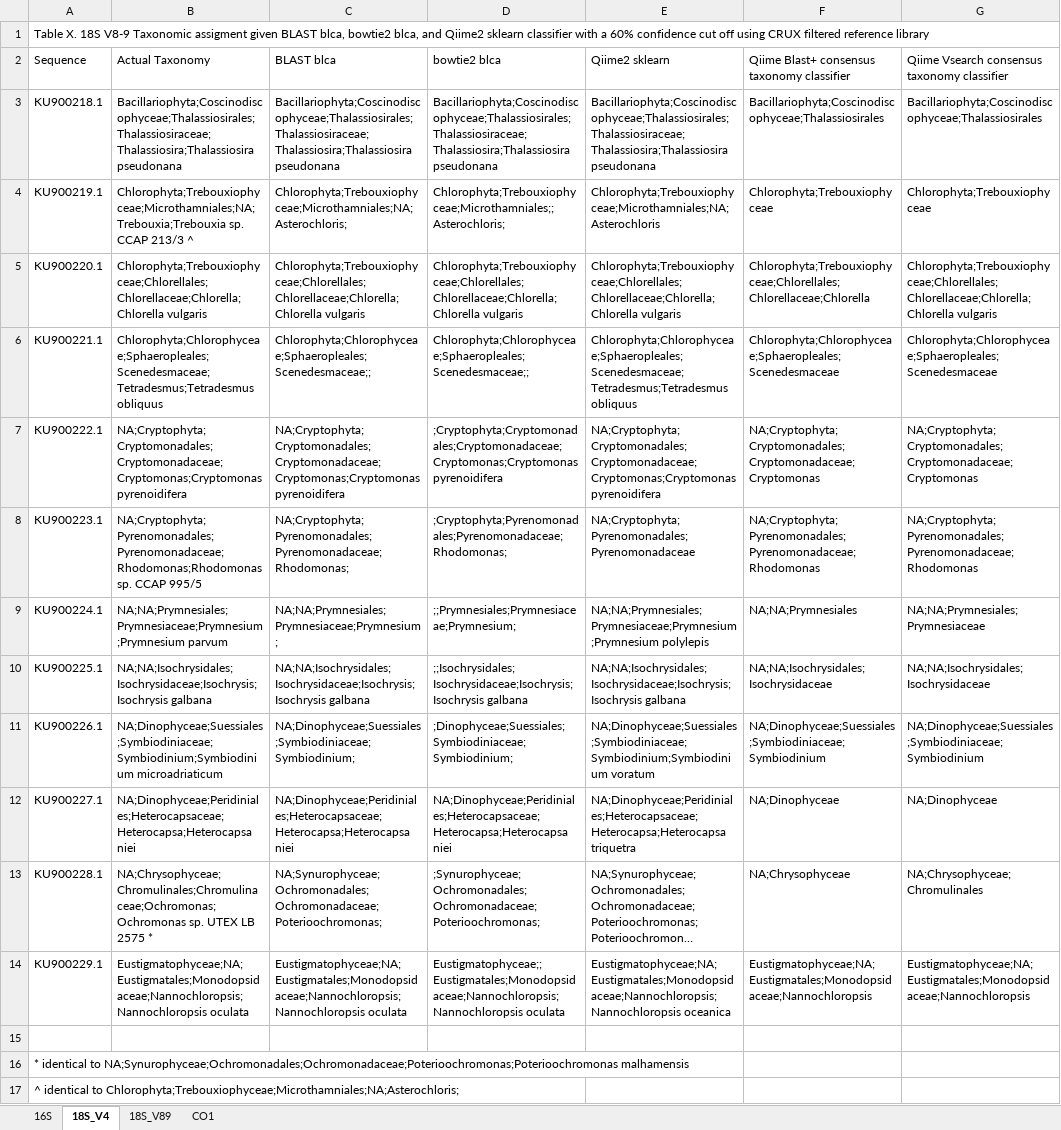
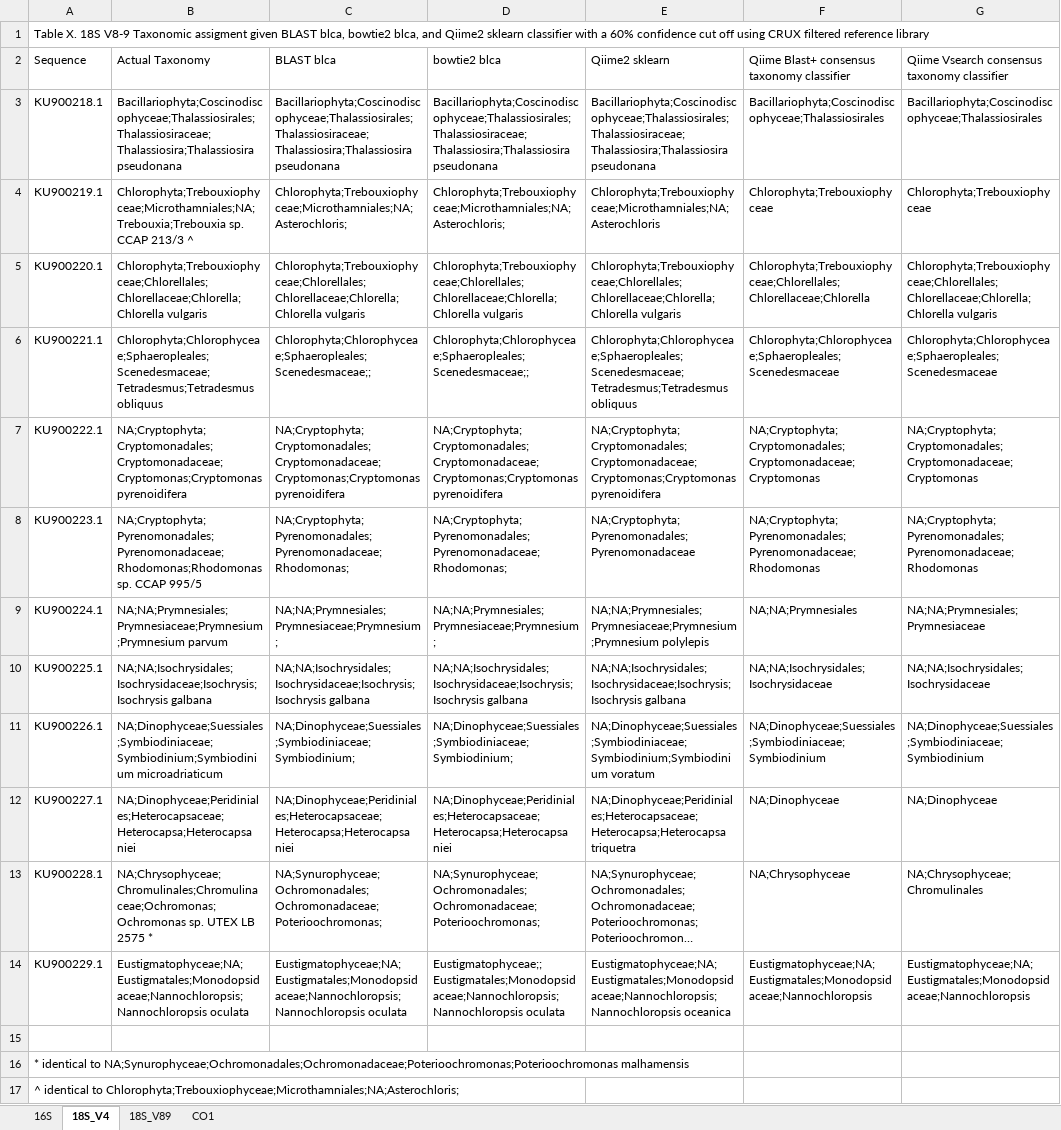
Before and after one commit to limey-bean/Anacapa, an Excel workbook: data-for-figs/SangerMock_compare-blast_v_bowtie2_blca-qiime2/Anacapa_bowtie2_vs_blast_blca_vs_Qiime.xlsx, sheet 18S_V4, drawn as a sheet; only a part is shown; long unchanged cells end in …; values as stored, in another font and other column widths than the file's, no borders; the diff names each change by its address in the sheet, - before the commit and + after, or states it on an @@ line.

```diff
--- a/data-for-figs/SangerMock_compare-blast_v_bowtie2_blca-qiime2/Anacapa_bowtie2_vs_blast_blca_vs_Qiime.xlsx (sheet 18S_V4)
+++ b/data-for-figs/SangerMock_compare-blast_v_bowtie2_blca-qiime2/Anacapa_bowtie2_vs_blast_blca_vs_Qiime.xlsx (sheet 18S_V4)
-D4: Chlorophyta;Trebouxiophyceae;Microthamniales;;Asterochloris;
+D4: Chlorophyta;Trebouxiophyceae;Microthamniales;NA;Asterochloris;
-D7: ;Cryptophyta;Cryptomonadales;Cryptomonadaceae;Cryptomonas;Cryptomonas pyrenoidifera
+D7: NA;Cryptophyta;Cryptomonadales;Cryptomonadaceae;Cryptomonas;Cryptomonas pyrenoidifera
-D8: ;Cryptophyta;Pyrenomonadales;Pyrenomonadaceae;Rhodomonas;
+D8: NA;Cryptophyta;Pyrenomonadales;Pyrenomonadaceae;Rhodomonas;
-D9: ;;Prymnesiales;Prymnesiaceae;Prymnesium;
+D9: NA;NA;Prymnesiales;Prymnesiaceae;Prymnesium;
-D10: ;;Isochrysidales;Isochrysidaceae;Isochrysis;Isochrysis galbana
+D10: NA;NA;Isochrysidales;Isochrysidaceae;Isochrysis;Isochrysis galbana
-D11: ;Dinophyceae;Suessiales;Symbiodiniaceae;Symbiodinium;
+D11: NA;Dinophyceae;Suessiales;Symbiodiniaceae;Symbiodinium;
-D13: ;Synurophyceae;Ochromonadales;Ochromonadaceae;Poterioochromonas;
+D13: NA;Synurophyceae;Ochromonadales;Ochromonadaceae;Poterioochromonas;
```
Also changed, not shown: sheet 16S, sheet 18S_V89, sheet CO1.
